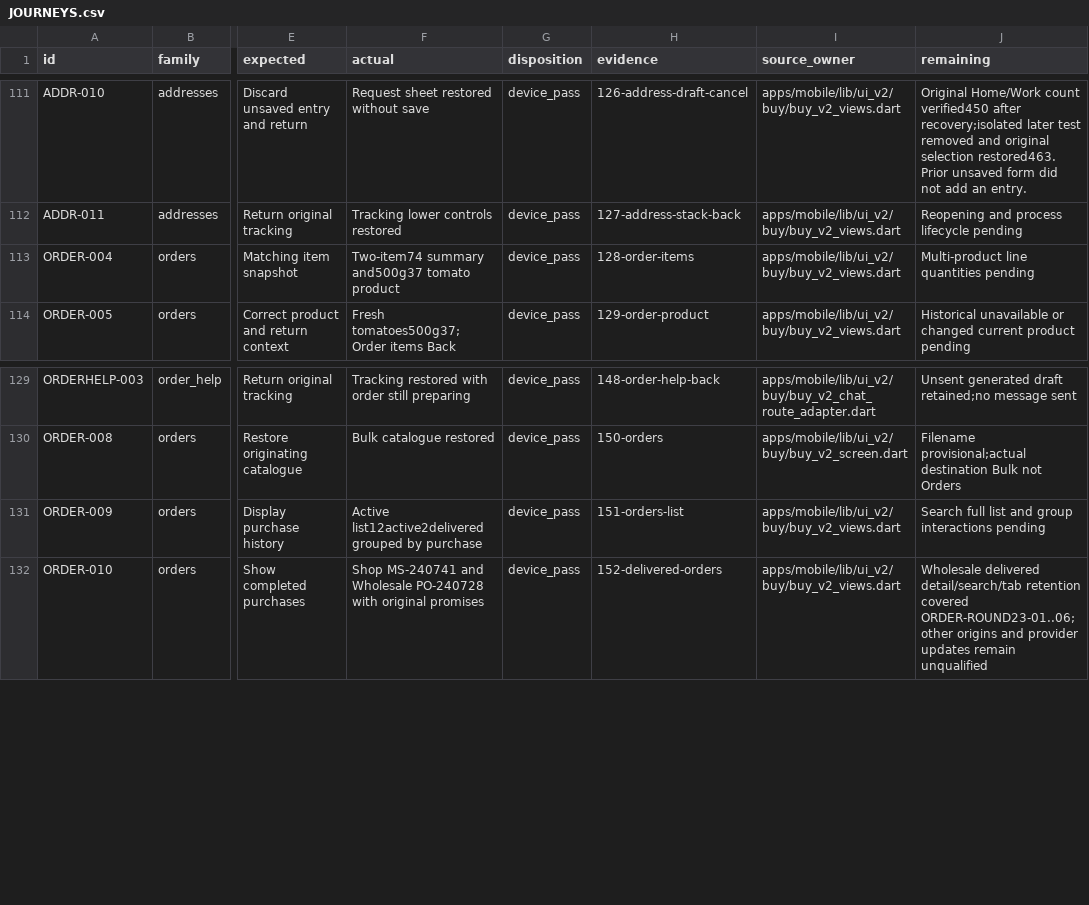
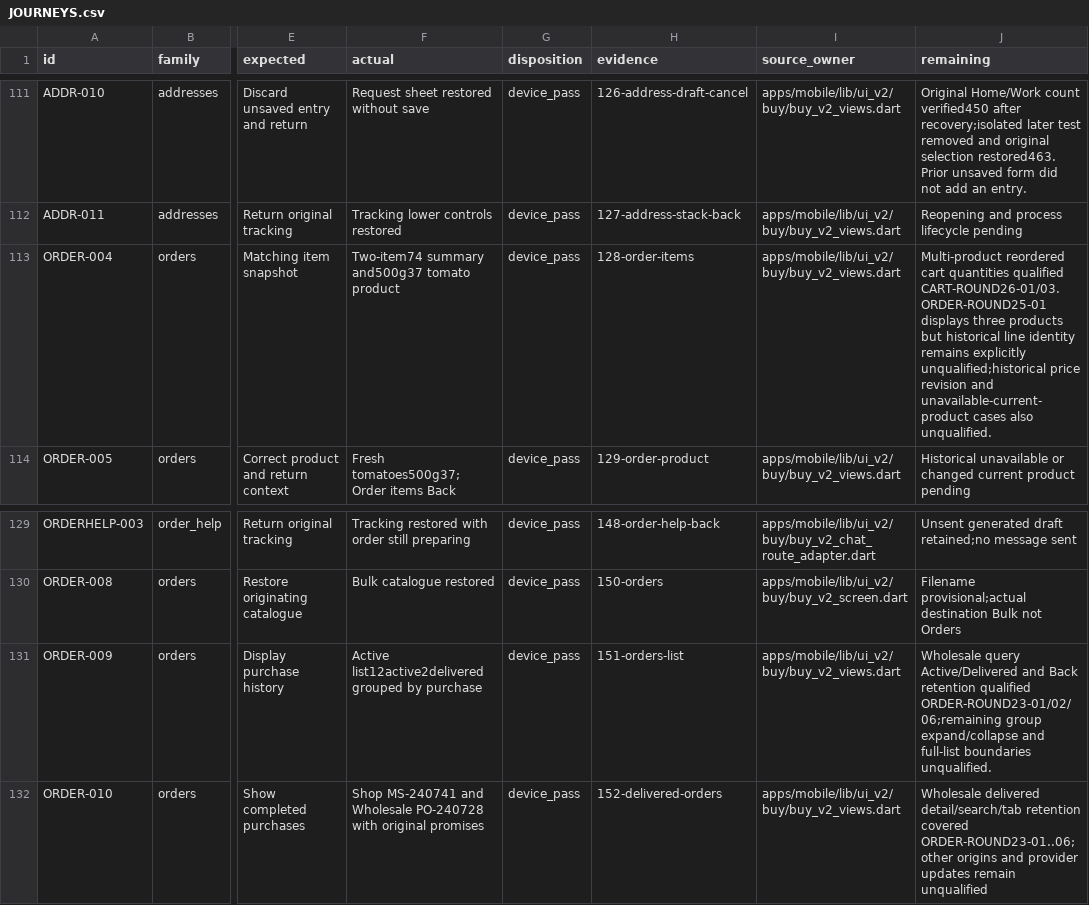
Before and after one commit to Supermanditech/MOOLSOCIAL-PRODUCTION, a CSV file: docs/quality/cursor-redmi-v6-audit-20260913/JOURNEYS.csv, drawn as a sheet; only a part is shown, gaps mark what is left out; the diff covers the shown part only; the diff names each change by its address in the sheet, - before the commit and + after, or states it on an @@ line.

```diff
--- a/docs/quality/cursor-redmi-v6-audit-20260913/JOURNEYS.csv
+++ b/docs/quality/cursor-redmi-v6-audit-20260913/JOURNEYS.csv
-J113 (remaining): Multi-product line quantities pending
+J113 (remaining): Multi-product reordered cart quantities qualified CART-ROUND26-01/03. ORDER-ROUND25-01 displays three products but historical line identity remains explicitly unqualified;historical price revision and unavailable-current-product cases also unqualified.
-J131 (remaining): Search full list and group interactions pending
+J131 (remaining): Wholesale query Active/Delivered and Back retention qualified ORDER-ROUND23-01/02/06;remaining group expand/collapse and full-list boundaries unqualified.
```
Also changed, not shown: 7 edited cells elsewhere in this file, 2 other files.
